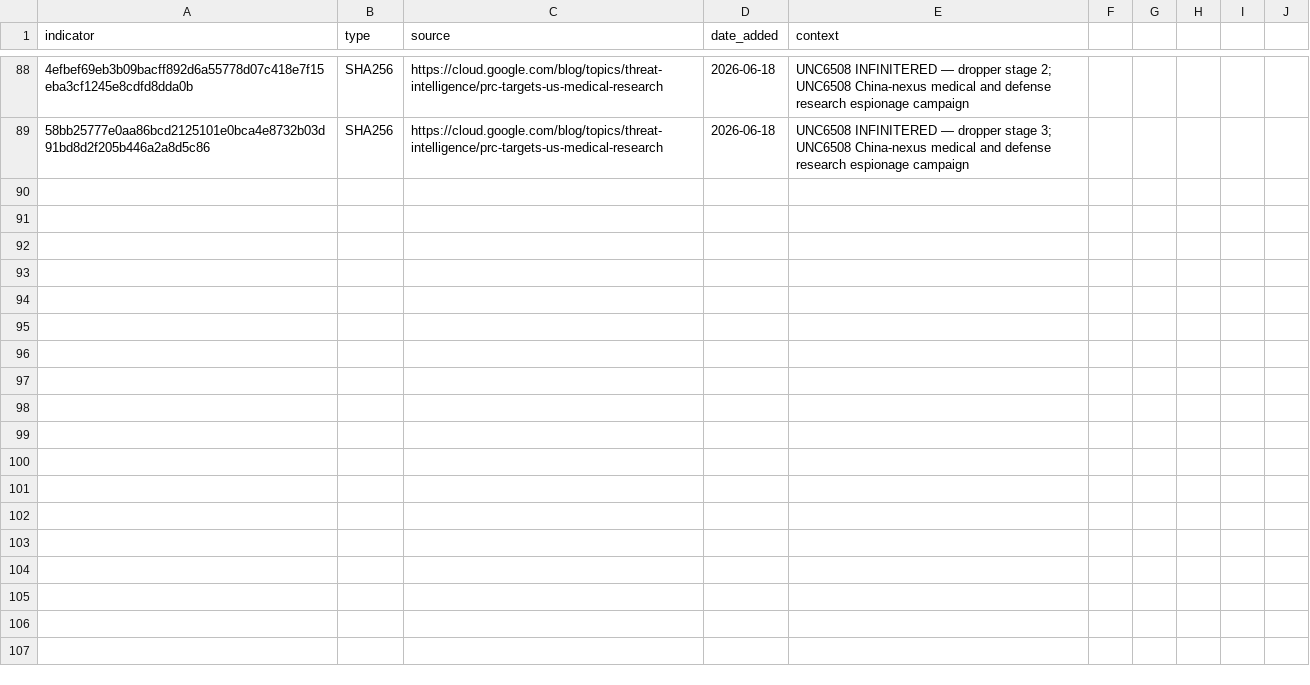
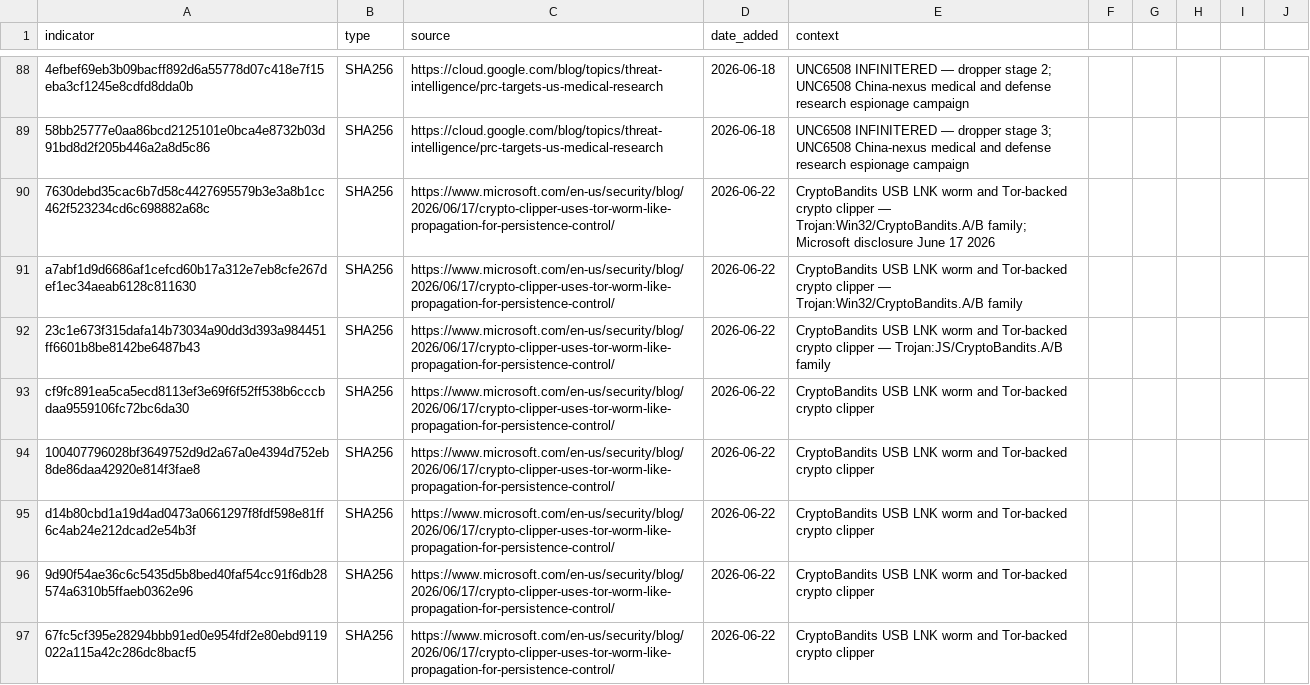
Before and after one commit to C-E-S-3/detection-engineering, a CSV file: iocs/hash.csv, drawn as a sheet; only a part is shown, gaps mark what is left out; the diff covers the shown part only; the diff names each change by its address in the sheet, - before the commit and + after, or states it on an @@ line.

Commit message:
threat-intel 2026-06-22: 3 reports, 28 IOCs, 2 detections
- [high] CryptoBandits USB LNK Worm and Tor Crypto Clipper (Microsoft, 2026-06-17) — microsoft.com
- [medium] AryStinger D-Link/NAS Router Botnet (XLab Qianxin, 2026-06-22) — xlab.qianxin.com
- [high] Prinz Eugen Go-Based Ransomware (ROOTBOY) (BleepingComputer/ThreatDown, 2026-06-20) — bleepingcomputer.com

```diff
--- a/iocs/hash.csv
+++ b/iocs/hash.csv
+row 90: 7630debd35cac6b7d58c4427695579b3e3a8b1cc462f523234cd6c698882a68c | SHA256 | https://www.microsoft.com/en-us/security/blog/2026/06/17/crypto-clipper-uses-tor-worm-like-propagation-for-persistence-control/ | 2026-06-22 | CryptoBandits USB LNK worm and Tor-backed crypto clipper — Trojan:Win32/CryptoBandits.A/B family; Microsoft disclosure June 17 2026
+row 91: a7abf1d9d6686af1cefcd60b17a312e7eb8cfe267def1ec34aeab6128c811630 | SHA256 | https://www.microsoft.com/en-us/security/blog/2026/06/17/crypto-clipper-uses-tor-worm-like-propagation-for-persistence-control/ | 2026-06-22 | CryptoBandits USB LNK worm and Tor-backed crypto clipper — Trojan:Win32/CryptoBandits.A/B family
+row 92: 23c1e673f315dafa14b73034a90dd3d393a984451ff6601b8be8142be6487b43 | SHA256 | https://www.microsoft.com/en-us/security/blog/2026/06/17/crypto-clipper-uses-tor-worm-like-propagation-for-persistence-control/ | 2026-06-22 | CryptoBandits USB LNK worm and Tor-backed crypto clipper — Trojan:JS/CryptoBandits.A/B family
+row 93: cf9fc891ea5ca5ecd8113ef3e69f6f52ff538b6cccbdaa9559106fc72bc6da30 | SHA256 | https://www.microsoft.com/en-us/security/blog/2026/06/17/crypto-clipper-uses-tor-worm-like-propagation-for-persistence-control/ | 2026-06-22 | CryptoBandits USB LNK worm and Tor-backed crypto clipper
+row 94: 100407796028bf3649752d9d2a67a0e4394d752eb8de86daa42920e814f3fae8 | SHA256 | https://www.microsoft.com/en-us/security/blog/2026/06/17/crypto-clipper-uses-tor-worm-like-propagation-for-persistence-control/ | 2026-06-22 | CryptoBandits USB LNK worm and Tor-backed crypto clipper
+row 95: d14b80cbd1a19d4ad0473a0661297f8fdf598e81ff6c4ab24e212dcad2e54b3f | SHA256 | https://www.microsoft.com/en-us/security/blog/2026/06/17/crypto-clipper-uses-tor-worm-like-propagation-for-persistence-control/ | 2026-06-22 | CryptoBandits USB LNK worm and Tor-backed crypto clipper
+row 96: 9d90f54ae36c6c5435d5b8bed40faf54cc91f6db28574a6310b5ffaeb0362e96 | SHA256 | https://www.microsoft.com/en-us/security/blog/2026/06/17/crypto-clipper-uses-tor-worm-like-propagation-for-persistence-control/ | 2026-06-22 | CryptoBandits USB LNK worm and Tor-backed crypto clipper
+row 97: 67fc5cf395e28294bbb91ed0e954fdf2e80ebd9119022a115a42c286dc8bacf5 | SHA256 | https://www.microsoft.com/en-us/security/blog/2026/06/17/crypto-clipper-uses-tor-worm-like-propagation-for-persistence-control/ | 2026-06-22 | CryptoBandits USB LNK worm and Tor-backed crypto clipper
```
Also changed, not shown: 8 added rows elsewhere in this file, iocs/domain.csv, iocs/ip.csv, 7 other files.
